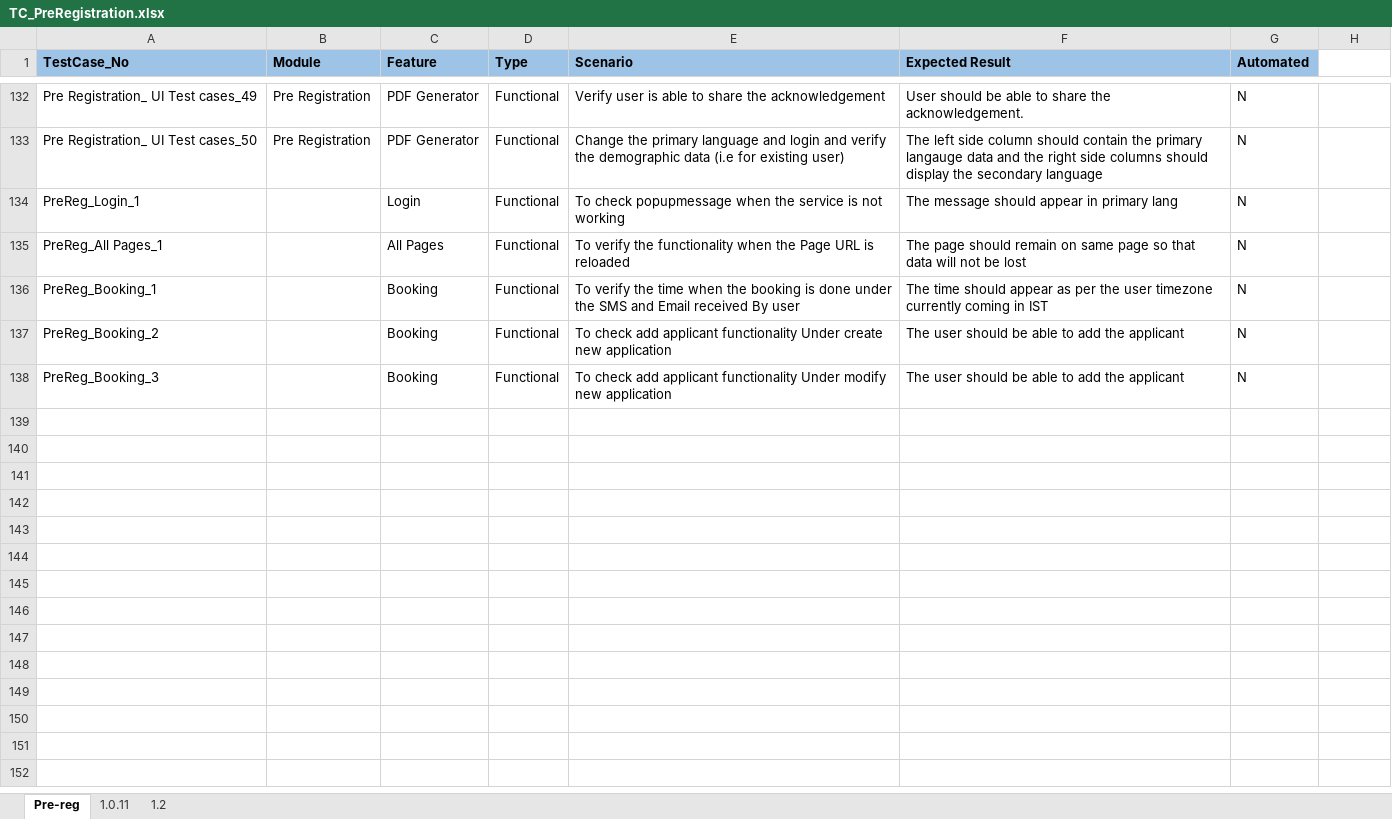
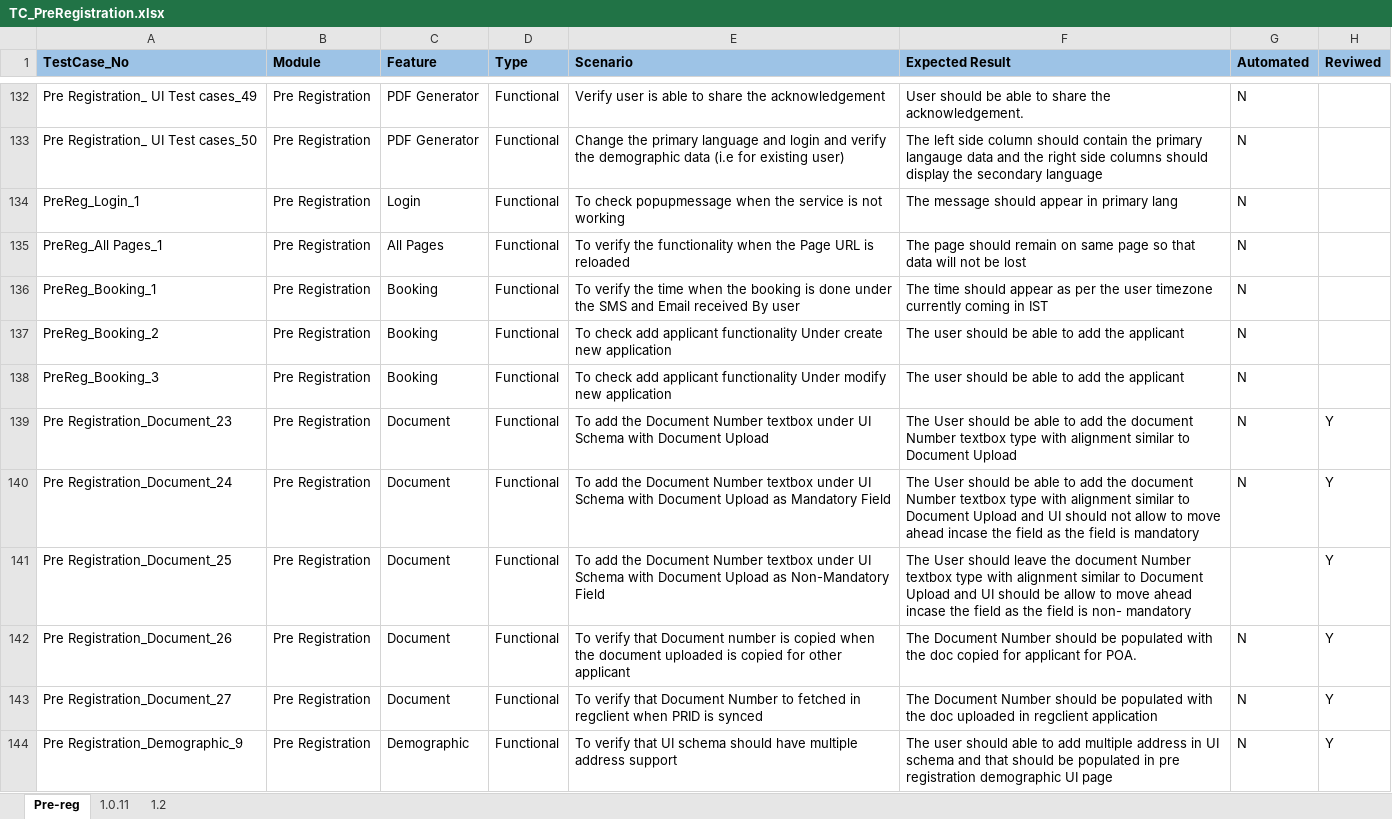
Before and after one commit to mosip/test-management, an Excel workbook: Master-functional-testcases/Pre-registration/TC_PreRegistration.xlsx, sheet Pre-reg, drawn as a sheet; only a part is shown, gaps mark what is left out; values as stored, in another font and other column widths than the file's, no borders; the diff covers the shown part only; the diff names each change by its address in the sheet, - before the commit and + after, or states it on an @@ line.

Commit message:
Testcase for 1.1.4 is uploaded

```diff
--- a/Master-functional-testcases/Pre-registration/TC_PreRegistration.xlsx (sheet Pre-reg)
+++ b/Master-functional-testcases/Pre-registration/TC_PreRegistration.xlsx (sheet Pre-reg)
-H1: (empty)
+H1: Reviwed
-H1 fill: none
+H1 fill: #9DC3E6
-B134:B138 (Module): (empty)
+B134:B138 (Module): Pre Registration
+row 139: Pre Registration_Document_23 | Pre Registration | Document | Functional | To add the Document Number textbox under UI Schema with Document Upload | The User should be able to add the document Number textbox type with alignment similar to Document Upload | N | Y
+row 140: Pre Registration_Document_24 | Pre Registration | Document | Functional | To add the Document Number textbox under UI Schema with Document Upload as Mandatory Field | The User should be able to add the document Number textbox type with alignment similar to Document Upload and UI should not allow to move ahead incase the field as the field is mandatory | N | Y
+row 141: Pre Registration_Document_25 | Pre Registration | Document | Functional | To add the Document Number textbox under UI Schema with Document Upload as Non-Mandatory Field | The User should leave the document Number textbox type with alignment similar to Document Upload and UI should be allow to move ahead incase the field as the field is non- mandatory |  | Y
+row 142: Pre Registration_Document_26 | Pre Registration | Document | Functional | To verify that Document number is copied when the document uploaded is copied for other applicant | The Document Number should be populated with the doc copied for applicant for POA. | N | Y
+row 143: Pre Registration_Document_27 | Pre Registration | Document | Functional | To verify that Document Number to fetched in regclient when PRID is synced | The Document Number should be populated with the doc uploaded in regclient application | N | Y
+row 144: Pre Registration_Demographic_9 | Pre Registration | Demographic | Functional | To verify that UI schema should have multiple address support | The user should able to add multiple address in UI schema and that should be populated in pre registration demographic UI page | N | Y
```
Also changed, not shown: 11 added rows elsewhere in this sheet.
